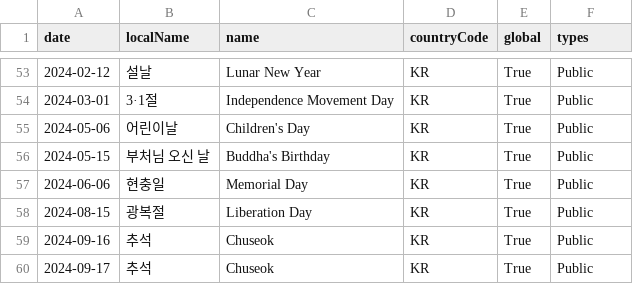
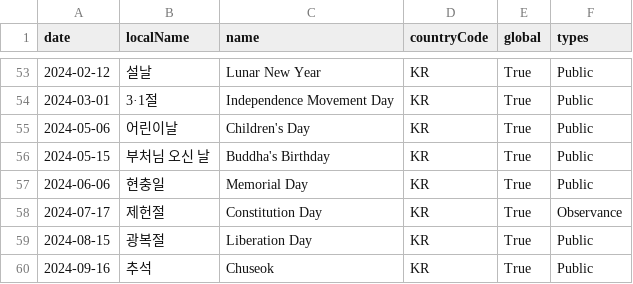
Before and after one commit to thinkervis/free-api-data-science-edu, a CSV file: data/nager_korea_public_holidays.csv, drawn as a sheet; only a part is shown, gaps mark what is left out; the shorter side is filled out with more unchanged rows; the diff names each change by its address in the sheet, - before the commit and + after, or states it on an @@ line.

```diff
--- a/data/nager_korea_public_holidays.csv
+++ b/data/nager_korea_public_holidays.csv
+row 58: 2024-07-17 | 제헌절 | Constitution Day | KR | True | Observance
```
Also changed, not shown: data/gbif_korea_occurrences_sample.csv, data/nasa_power_seoul_daily.csv, 10 other files.
